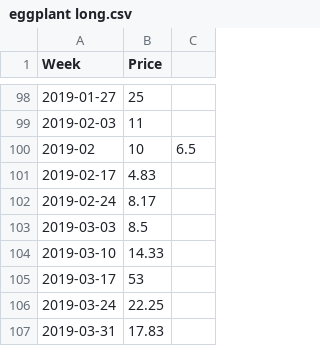
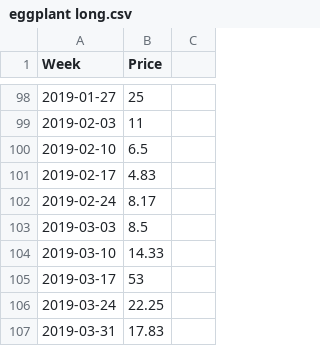
Before and after one commit to ryanlajola/NVAT-Price-Forecasting, a CSV file: CSV/eggplant long.csv, drawn as a sheet; only a part is shown, gaps mark what is left out.

Commit message:
Update eggplant long.csv

```diff
--- a/CSV/eggplant long.csv
+++ b/CSV/eggplant long.csv
@@ -99,3 +99,3 @@ Week,Price
 2019-02-03,11
-2019-02,10,6.5
+2019-02-10,6.5
 2019-02-17,4.83
```
